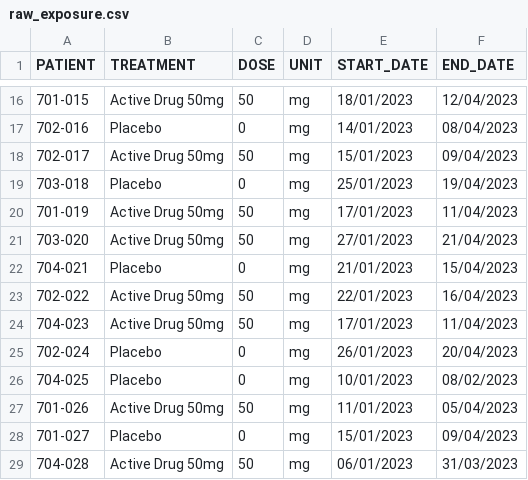
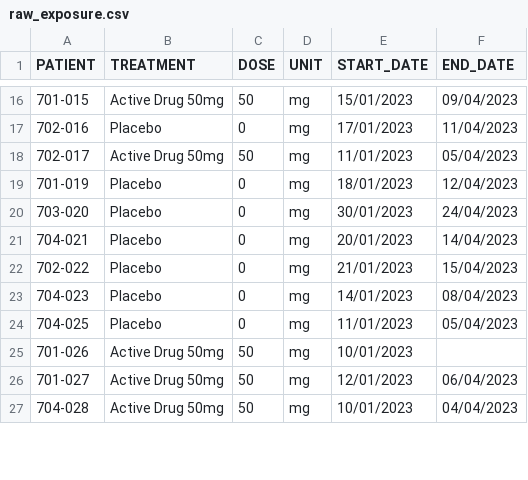
Before and after one commit to MrCosta77/Clinical-data-to-CDISC, a CSV file: data/raw/raw_exposure.csv, drawn as a sheet; only a part is shown, gaps mark what is left out; the diff covers the shown part only.

```diff
--- a/data/raw/raw_exposure.csv
+++ b/data/raw/raw_exposure.csv
@@ -16,14 +16,12 @@ PATIENT,TREATMENT,DOSE,UNIT,START_DATE,END_DATE
-701-015,Active Drug 50mg,50,mg,18/01/2023,12/04/2023
-702-016,Placebo,0,mg,14/01/2023,08/04/2023
-702-017,Active Drug 50mg,50,mg,15/01/2023,09/04/2023
-703-018,Placebo,0,mg,25/01/2023,19/04/2023
-701-019,Active Drug 50mg,50,mg,17/01/2023,11/04/2023
-703-020,Active Drug 50mg,50,mg,27/01/2023,21/04/2023
-704-021,Placebo,0,mg,21/01/2023,15/04/2023
-702-022,Active Drug 50mg,50,mg,22/01/2023,16/04/2023
-704-023,Active Drug 50mg,50,mg,17/01/2023,11/04/2023
-702-024,Placebo,0,mg,26/01/2023,20/04/2023
-704-025,Placebo,0,mg,10/01/2023,08/02/2023
-701-026,Active Drug 50mg,50,mg,11/01/2023,05/04/2023
-701-027,Placebo,0,mg,15/01/2023,09/04/2023
-704-028,Active Drug 50mg,50,mg,06/01/2023,31/03/2023
+701-015,Active Drug 50mg,50,mg,15/01/2023,09/04/2023
+702-016,Placebo,0,mg,17/01/2023,11/04/2023
+702-017,Active Drug 50mg,50,mg,11/01/2023,05/04/2023
+701-019,Placebo,0,mg,18/01/2023,12/04/2023
+703-020,Placebo,0,mg,30/01/2023,24/04/2023
+704-021,Placebo,0,mg,20/01/2023,14/04/2023
+702-022,Placebo,0,mg,21/01/2023,15/04/2023
+704-023,Placebo,0,mg,14/01/2023,08/04/2023
+704-025,Placebo,0,mg,11/01/2023,05/04/2023
+701-026,Active Drug 50mg,50,mg,10/01/2023,
+701-027,Active Drug 50mg,50,mg,12/01/2023,06/04/2023
+704-028,Active Drug 50mg,50,mg,10/01/2023,04/04/2023
```
Also changed, not shown: 4 removed rows and 73 edited cells elsewhere in this file, data/raw/raw_lab.csv, 14 other files.
